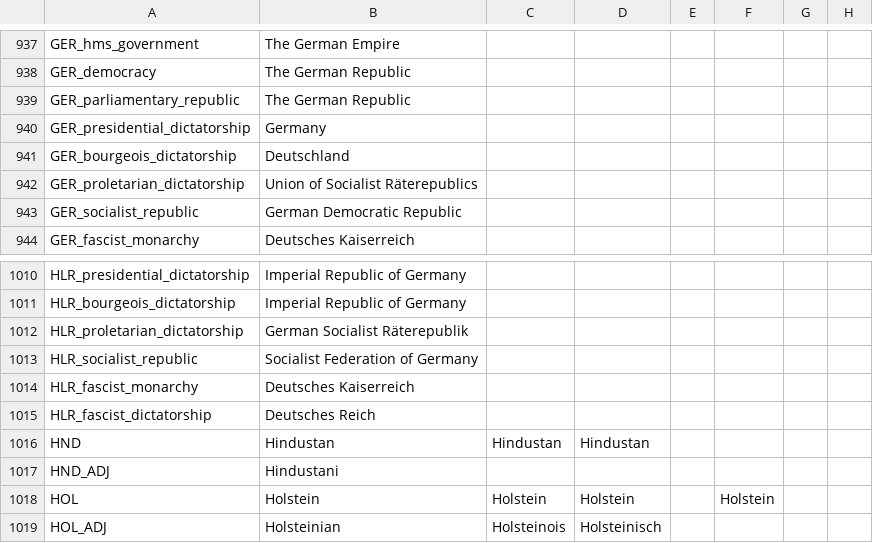
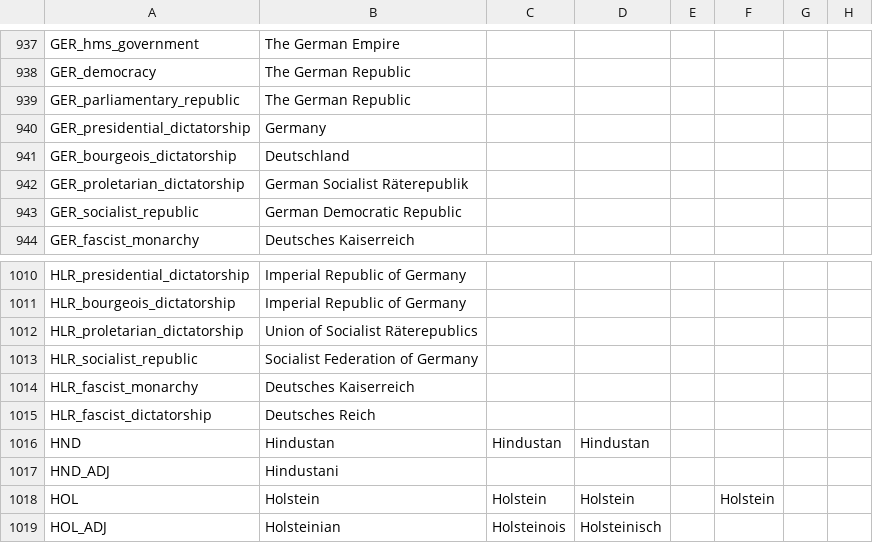
Before and after one commit to TheDeNuke/Divergences-of-Darkness-Rework-Public, a CSV file: Divergences of Darkness Fan Fork/localisation/0_countries.csv, drawn as a sheet; only a part is shown, gaps mark what is left out; the diff names each change by its address in the sheet, - before the commit and + after, or states it on an @@ line.

```diff
--- a/Divergences of Darkness Fan Fork/localisation/0_countries.csv
+++ b/Divergences of Darkness Fan Fork/localisation/0_countries.csv
-B942: Union of Socialist Räterepublics
+B942: German Socialist Räterepublik
-B1012: German Socialist Räterepublik
+B1012: Union of Socialist Räterepublics
```
Also changed, not shown: 22 other files.
